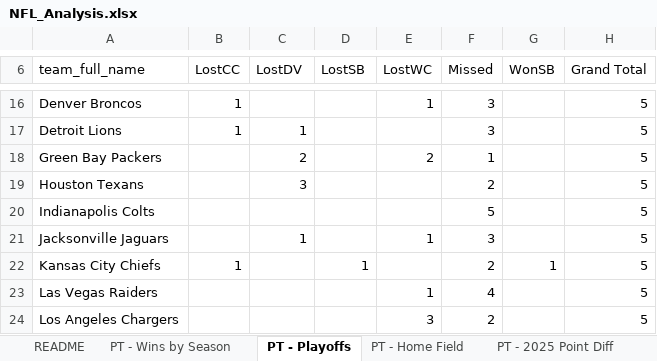
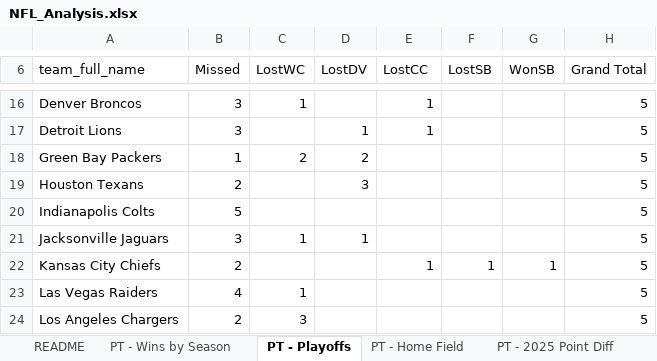
Before and after one commit to alexbrogan10/nfldatatableauproject, an Excel workbook: NFL_Analysis.xlsx, sheet PT - Playoffs, drawn as a sheet; only a part is shown, gaps mark what is left out; values as stored, in another font and other column widths than the file's, no borders; charts and pictures not drawn; the diff covers the shown part only; the diff names each change by its address in the sheet, - before the commit and + after, or states it on an @@ line.

```diff
--- a/NFL_Analysis.xlsx (sheet PT - Playoffs)
+++ b/NFL_Analysis.xlsx (sheet PT - Playoffs)
-B6: LostCC
+B6: Missed
-C6: LostDV
+C6: LostWC
-D6: LostSB
+D6: LostDV
-E6: LostWC
+E6: LostCC
-F6: Missed
+F6: LostSB
-B16:B17 (Missed): 1
+B16:B17 (Missed): 3
-C16 (LostWC): (empty)
+C16 (LostWC): 1
-F16:F17 (LostSB): 3
+F16:F17 (LostSB): (empty)
-C17 (LostWC): 1
+C17 (LostWC): (empty)
-D17 (LostDV): (empty)
+D17 (LostDV): 1
-E17 (LostCC): (empty)
+E17 (LostCC): 1
-B18 (Missed): (empty)
+B18 (Missed): 1
-D18 (LostDV): (empty)
+D18 (LostDV): 2
-E18 (LostCC): 2
+E18 (LostCC): (empty)
-F18 (LostSB): 1
+F18 (LostSB): (empty)
-B19 (Missed): (empty)
+B19 (Missed): 2
-C19 (LostWC): 3
+C19 (LostWC): (empty)
-D19 (LostDV): (empty)
+D19 (LostDV): 3
-F19 (LostSB): 2
+F19 (LostSB): (empty)
-B20 (Missed): (empty)
+B20 (Missed): 5
-F20 (LostSB): 5
+F20 (LostSB): (empty)
-B21 (Missed): (empty)
+B21 (Missed): 3
-D21 (LostDV): (empty)
+D21 (LostDV): 1
-E21 (LostCC): 1
+E21 (LostCC): (empty)
-F21 (LostSB): 3
+F21 (LostSB): (empty)
-B22 (Missed): 1
+B22 (Missed): 2
-D22 (LostDV): 1
+D22 (LostDV): (empty)
-E22 (LostCC): (empty)
+E22 (LostCC): 1
-F22 (LostSB): 2
+F22 (LostSB): 1
-B23 (Missed): (empty)
+B23 (Missed): 4
-C23 (LostWC): (empty)
+C23 (LostWC): 1
-E23 (LostCC): 1
+E23 (LostCC): (empty)
-F23 (LostSB): 4
+F23 (LostSB): (empty)
-B24 (Missed): (empty)
+B24 (Missed): 2
-C24 (LostWC): (empty)
+C24 (LostWC): 3
-E24 (LostCC): 3
+E24 (LostCC): (empty)
-F24 (LostSB): 2
+F24 (LostSB): (empty)
```
Also changed, not shown: 88 edited cells elsewhere in this sheet, sheet PT - 2025 Point Diff, sheet README, charts or pictures, 2 other files.
